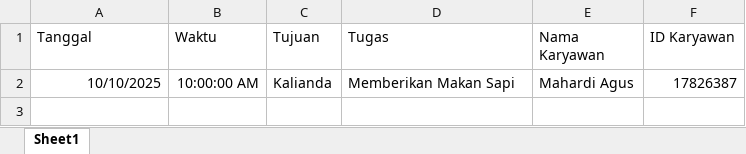
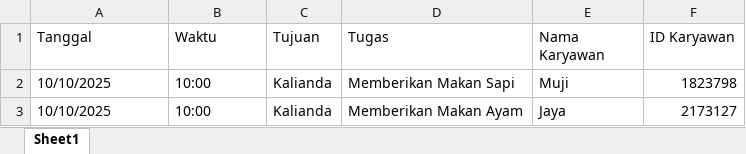
Before and after one commit to vincentiusyudha23/jadwal, an Excel workbook: public/assets/template_import_jadwal.xlsx, sheet Sheet1, drawn as a sheet; values as stored, in another font and other column widths than the file's, no borders; the diff names each change by its address in the sheet, - before the commit and + after, or states it on an @@ line.

```diff
--- a/public/assets/template_import_jadwal.xlsx (sheet Sheet1)
+++ b/public/assets/template_import_jadwal.xlsx (sheet Sheet1)
-A2 alignment: right
+A2 alignment: left
-B2 (Waktu): 10:00:00 AM
+B2 (Waktu): 10:00
-E2 (Nama Karyawan): Mahardi Agus
+E2 (Nama Karyawan): Muji
-F2 (ID Karyawan): 17826387
+F2 (ID Karyawan): 1823798
+row 3: 10/10/2025 | 10:00 | Kalianda | Memberikan Makan Ayam | Jaya | 2173127
```
Also changed, not shown: 1 other file.
